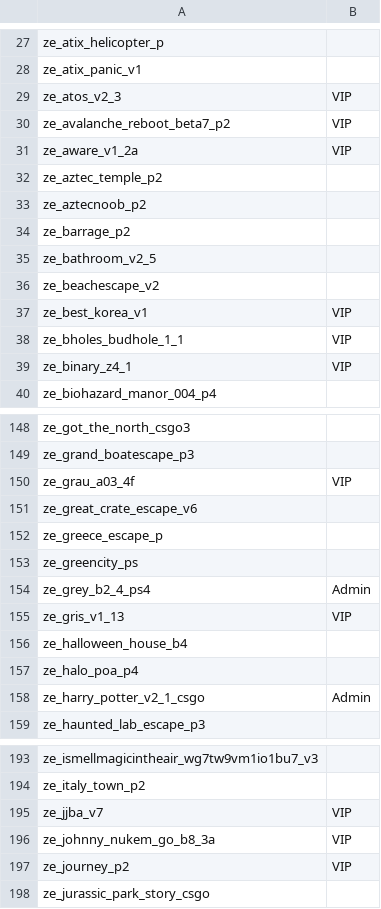
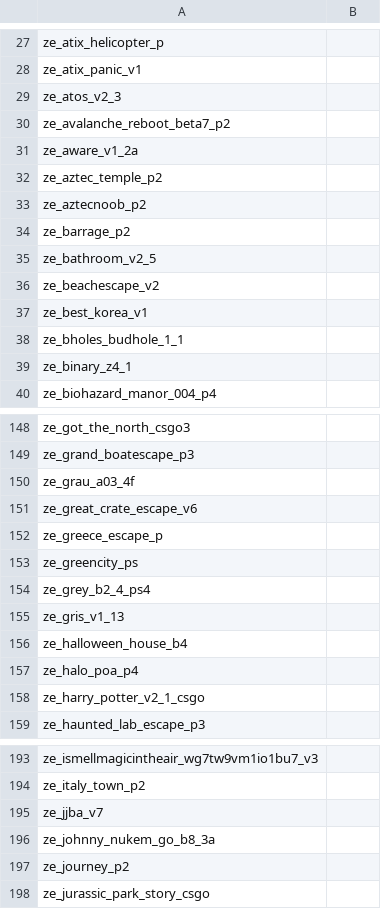
Before and after one commit to syuu-mp4/ze-lupercalia, a CSV file: Maplist.csv, drawn as a sheet; only a part is shown, gaps mark what is left out; the diff covers the shown part only.

```diff
--- a/Maplist.csv
+++ b/Maplist.csv
@@ -28,5 +28,5 @@ ze_atix_helicopter_p,
 ze_atix_panic_v1,
-ze_atos_v2_3,VIP
-ze_avalanche_reboot_beta7_p2,VIP
-ze_aware_v1_2a,VIP
+ze_atos_v2_3,
+ze_avalanche_reboot_beta7_p2,
+ze_aware_v1_2a,
 ze_aztec_temple_p2,
@@ -36,5 +36,5 @@ ze_bathroom_v2_5,
 ze_beachescape_v2,
-ze_best_korea_v1,VIP
-ze_bholes_budhole_1_1,VIP
-ze_binary_z4_1,VIP
+ze_best_korea_v1,
+ze_bholes_budhole_1_1,
+ze_binary_z4_1,
 ze_biohazard_manor_004_p4,
@@ -149,3 +149,3 @@ ze_got_the_north_csgo3,
 ze_grand_boatescape_p3,
-ze_grau_a03_4f,VIP
+ze_grau_a03_4f,
 ze_great_crate_escape_v6,
@@ -153,7 +153,7 @@ ze_greece_escape_p,
 ze_greencity_ps,
-ze_grey_b2_4_ps4,Admin
-ze_gris_v1_13,VIP
+ze_grey_b2_4_ps4,
+ze_gris_v1_13,
 ze_halloween_house_b4,
 ze_halo_poa_p4,
-ze_harry_potter_v2_1_csgo,Admin
+ze_harry_potter_v2_1_csgo,
 ze_haunted_lab_escape_p3,
@@ -194,5 +194,5 @@ ze_ismellmagicintheair_wg7tw9vm1io1bu7_v3,
 ze_italy_town_p2,
-ze_jjba_v7,VIP
-ze_johnny_nukem_go_b8_3a,VIP
-ze_journey_p2,VIP
+ze_jjba_v7,
+ze_johnny_nukem_go_b8_3a,
+ze_journey_p2,
 ze_jurassic_park_story_csgo,
```
Also changed, not shown: 46 edited cells elsewhere in this file.
